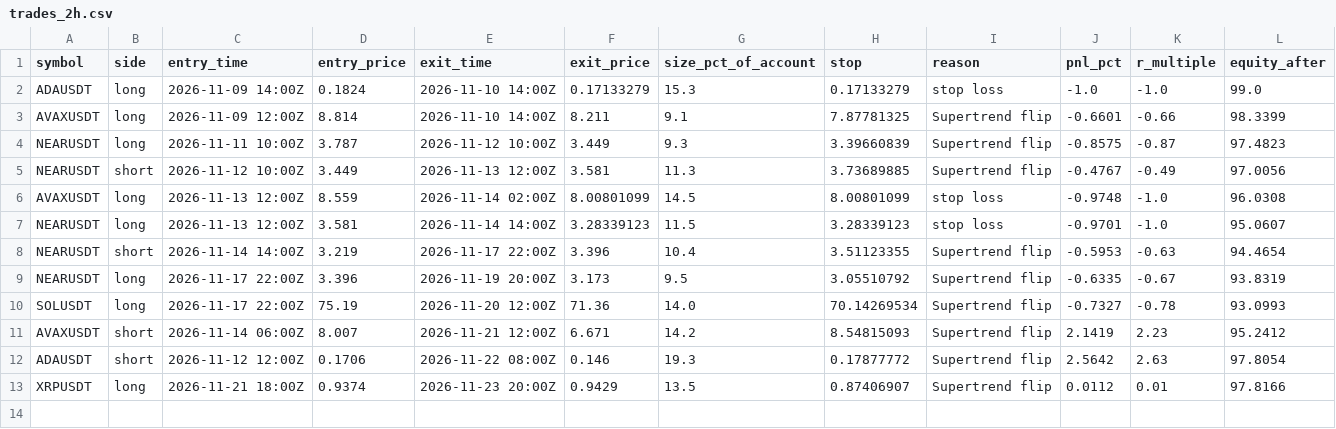
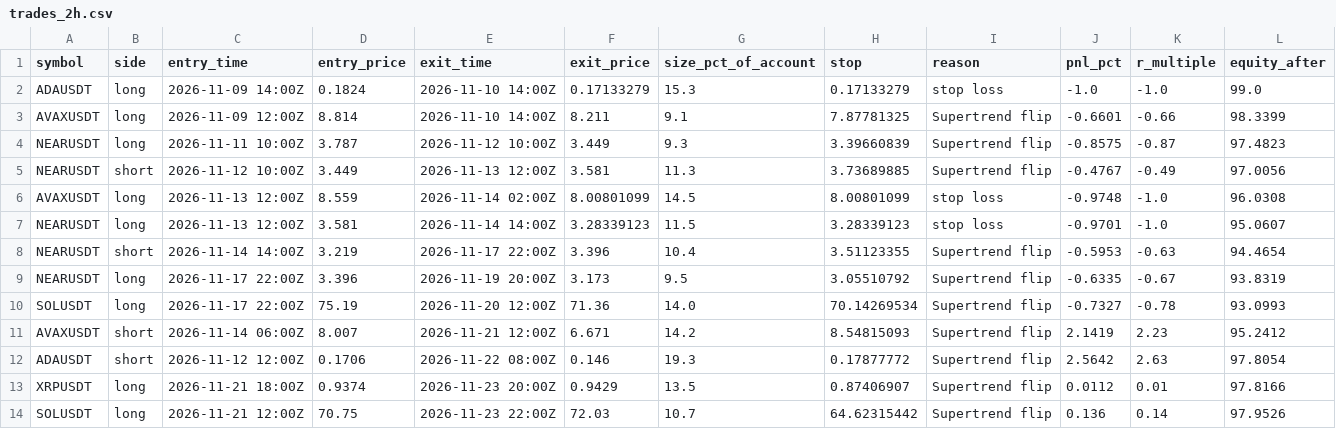
Before and after one commit to d4gh9jzy4p-arch/dema-supertrend-paper, a CSV file: trades_2h.csv, drawn as a sheet; the diff names each change by its address in the sheet, - before the commit and + after, or states it on an @@ line.

```diff
--- a/trades_2h.csv
+++ b/trades_2h.csv
+row 14: SOLUSDT | long | 2026-11-21 12:00Z | 70.75 | 2026-11-23 22:00Z | 72.03 | 10.7 | 64.62315442 | Supertrend flip | 0.136 | 0.14 | 97.9526
```
Also changed, not shown: 6 other files.
